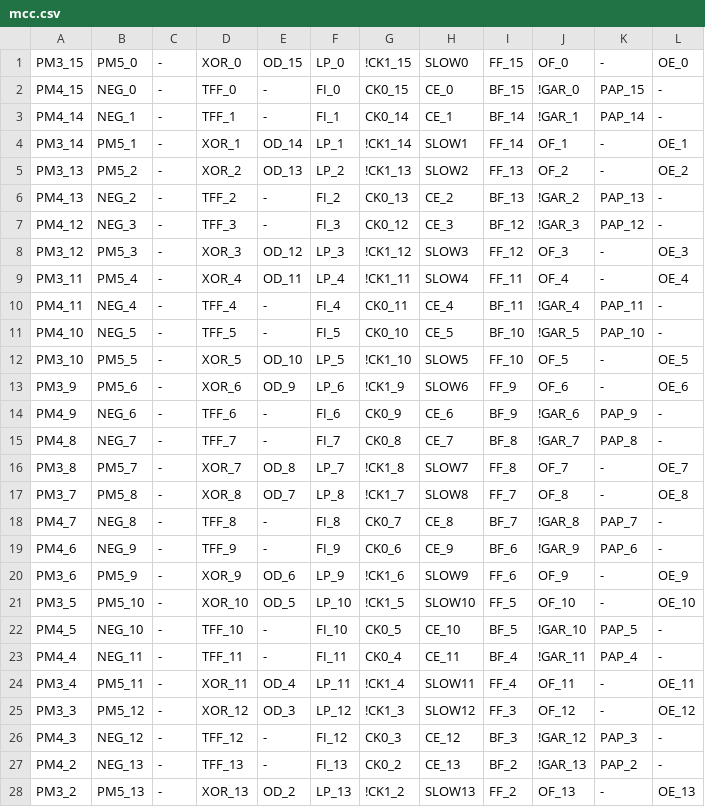
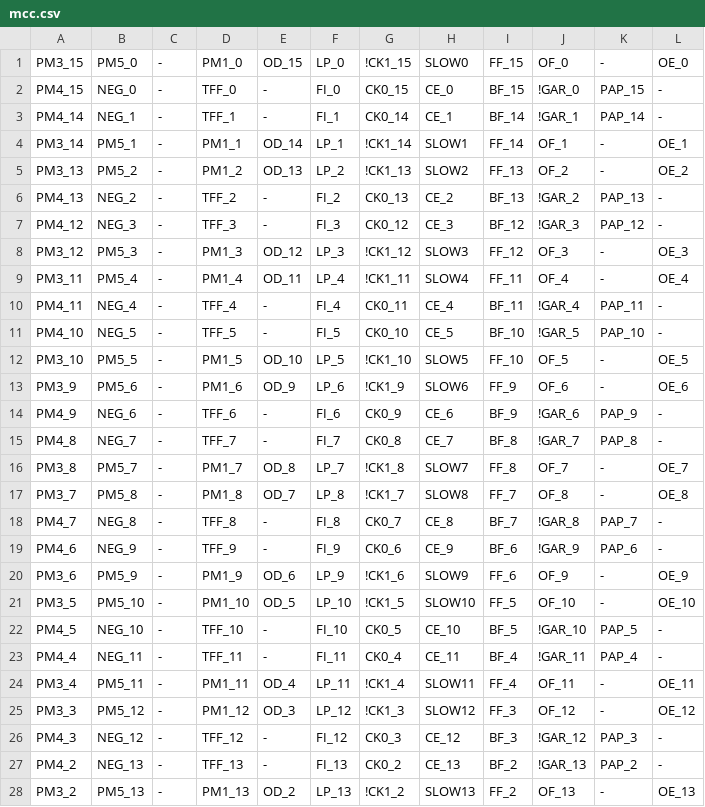
Before and after one commit to ikle/plastique, a CSV file: fuzzer/db/atmel/f1502/mcc.csv, drawn as a sheet; only a part is shown; the diff covers the shown part only.

Commit message:
ATF1502 PT Enable fuzzer: add PT1 mask test

```diff
--- a/fuzzer/db/atmel/f1502/mcc.csv
+++ b/fuzzer/db/atmel/f1502/mcc.csv
@@ -1,28 +1,28 @@
-PM3_15,PM5_0,-,XOR_0,OD_15,LP_0,!CK1_15,SLOW0,FF_15,OF_0,-,OE_0
+PM3_15,PM5_0,-,PM1_0,OD_15,LP_0,!CK1_15,SLOW0,FF_15,OF_0,-,OE_0
 PM4_15,NEG_0,-,TFF_0,-,FI_0,CK0_15,CE_0,BF_15,!GAR_0,PAP_15,-
 PM4_14,NEG_1,-,TFF_1,-,FI_1,CK0_14,CE_1,BF_14,!GAR_1,PAP_14,-
-PM3_14,PM5_1,-,XOR_1,OD_14,LP_1,!CK1_14,SLOW1,FF_14,OF_1,-,OE_1
-PM3_13,PM5_2,-,XOR_2,OD_13,LP_2,!CK1_13,SLOW2,FF_13,OF_2,-,OE_2
+PM3_14,PM5_1,-,PM1_1,OD_14,LP_1,!CK1_14,SLOW1,FF_14,OF_1,-,OE_1
+PM3_13,PM5_2,-,PM1_2,OD_13,LP_2,!CK1_13,SLOW2,FF_13,OF_2,-,OE_2
 PM4_13,NEG_2,-,TFF_2,-,FI_2,CK0_13,CE_2,BF_13,!GAR_2,PAP_13,-
 PM4_12,NEG_3,-,TFF_3,-,FI_3,CK0_12,CE_3,BF_12,!GAR_3,PAP_12,-
-PM3_12,PM5_3,-,XOR_3,OD_12,LP_3,!CK1_12,SLOW3,FF_12,OF_3,-,OE_3
-PM3_11,PM5_4,-,XOR_4,OD_11,LP_4,!CK1_11,SLOW4,FF_11,OF_4,-,OE_4
+PM3_12,PM5_3,-,PM1_3,OD_12,LP_3,!CK1_12,SLOW3,FF_12,OF_3,-,OE_3
+PM3_11,PM5_4,-,PM1_4,OD_11,LP_4,!CK1_11,SLOW4,FF_11,OF_4,-,OE_4
 PM4_11,NEG_4,-,TFF_4,-,FI_4,CK0_11,CE_4,BF_11,!GAR_4,PAP_11,-
 PM4_10,NEG_5,-,TFF_5,-,FI_5,CK0_10,CE_5,BF_10,!GAR_5,PAP_10,-
-PM3_10,PM5_5,-,XOR_5,OD_10,LP_5,!CK1_10,SLOW5,FF_10,OF_5,-,OE_5
-PM3_9,PM5_6,-,XOR_6,OD_9,LP_6,!CK1_9,SLOW6,FF_9,OF_6,-,OE_6
+PM3_10,PM5_5,-,PM1_5,OD_10,LP_5,!CK1_10,SLOW5,FF_10,OF_5,-,OE_5
+PM3_9,PM5_6,-,PM1_6,OD_9,LP_6,!CK1_9,SLOW6,FF_9,OF_6,-,OE_6
 PM4_9,NEG_6,-,TFF_6,-,FI_6,CK0_9,CE_6,BF_9,!GAR_6,PAP_9,-
 PM4_8,NEG_7,-,TFF_7,-,FI_7,CK0_8,CE_7,BF_8,!GAR_7,PAP_8,-
-PM3_8,PM5_7,-,XOR_7,OD_8,LP_7,!CK1_8,SLOW7,FF_8,OF_7,-,OE_7
-PM3_7,PM5_8,-,XOR_8,OD_7,LP_8,!CK1_7,SLOW8,FF_7,OF_8,-,OE_8
+PM3_8,PM5_7,-,PM1_7,OD_8,LP_7,!CK1_8,SLOW7,FF_8,OF_7,-,OE_7
+PM3_7,PM5_8,-,PM1_8,OD_7,LP_8,!CK1_7,SLOW8,FF_7,OF_8,-,OE_8
 PM4_7,NEG_8,-,TFF_8,-,FI_8,CK0_7,CE_8,BF_7,!GAR_8,PAP_7,-
 PM4_6,NEG_9,-,TFF_9,-,FI_9,CK0_6,CE_9,BF_6,!GAR_9,PAP_6,-
-PM3_6,PM5_9,-,XOR_9,OD_6,LP_9,!CK1_6,SLOW9,FF_6,OF_9,-,OE_9
-PM3_5,PM5_10,-,XOR_10,OD_5,LP_10,!CK1_5,SLOW10,FF_5,OF_10,-,OE_10
+PM3_6,PM5_9,-,PM1_9,OD_6,LP_9,!CK1_6,SLOW9,FF_6,OF_9,-,OE_9
+PM3_5,PM5_10,-,PM1_10,OD_5,LP_10,!CK1_5,SLOW10,FF_5,OF_10,-,OE_10
 PM4_5,NEG_10,-,TFF_10,-,FI_10,CK0_5,CE_10,BF_5,!GAR_10,PAP_5,-
 PM4_4,NEG_11,-,TFF_11,-,FI_11,CK0_4,CE_11,BF_4,!GAR_11,PAP_4,-
-PM3_4,PM5_11,-,XOR_11,OD_4,LP_11,!CK1_4,SLOW11,FF_4,OF_11,-,OE_11
-PM3_3,PM5_12,-,XOR_12,OD_3,LP_12,!CK1_3,SLOW12,FF_3,OF_12,-,OE_12
+PM3_4,PM5_11,-,PM1_11,OD_4,LP_11,!CK1_4,SLOW11,FF_4,OF_11,-,OE_11
+PM3_3,PM5_12,-,PM1_12,OD_3,LP_12,!CK1_3,SLOW12,FF_3,OF_12,-,OE_12
 PM4_3,NEG_12,-,TFF_12,-,FI_12,CK0_3,CE_12,BF_3,!GAR_12,PAP_3,-
 PM4_2,NEG_13,-,TFF_13,-,FI_13,CK0_2,CE_13,BF_2,!GAR_13,PAP_2,-
-PM3_2,PM5_13,-,XOR_13,OD_2,LP_13,!CK1_2,SLOW13,FF_2,OF_13,-,OE_13
+PM3_2,PM5_13,-,PM1_13,OD_2,LP_13,!CK1_2,SLOW13,FF_2,OF_13,-,OE_13
```
Also changed, not shown: 2 edited cells elsewhere in this file, 3 other files.
